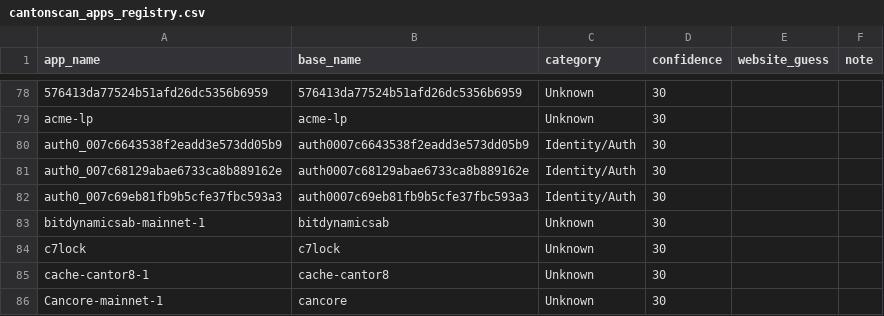
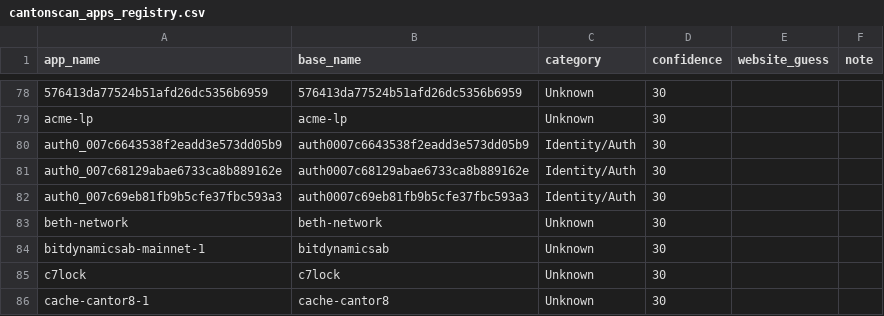
Before and after one commit to guelowrd/canton-ecosystem-dashboard, a CSV file: data/cantonscan_apps_registry.csv, drawn as a sheet; only a part is shown, gaps mark what is left out; the shorter side is filled out with more unchanged rows; the diff names each change by its address in the sheet, - before the commit and + after, or states it on an @@ line.

```diff
--- a/data/cantonscan_apps_registry.csv
+++ b/data/cantonscan_apps_registry.csv
+row 83: beth-network | beth-network | Unknown | 30
```
Also changed, not shown: 5 other files.
